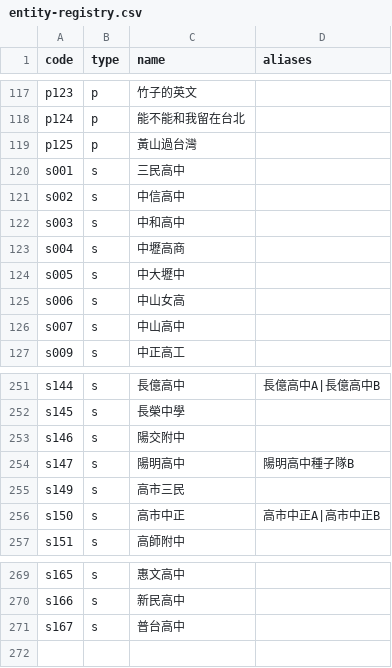
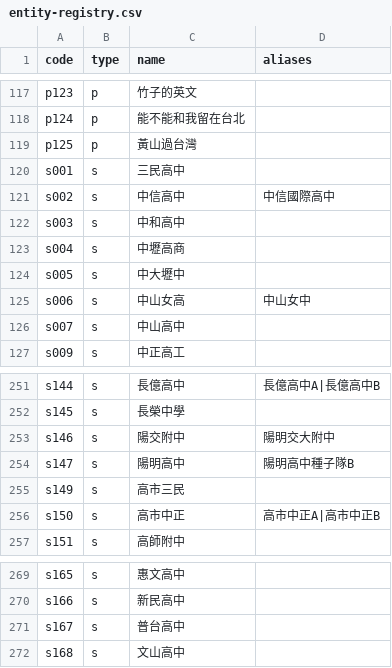
Before and after one commit to macrokernel3000/opendebate, a CSV file: data/entity-registry.csv, drawn as a sheet; only a part is shown, gaps mark what is left out.

```diff
--- a/data/entity-registry.csv
+++ b/data/entity-registry.csv
@@ -120,3 +120,3 @@ p125,p,黃山過台灣,
 s001,s,三民高中,
-s002,s,中信高中,
+s002,s,中信高中,中信國際高中
 s003,s,中和高中,
@@ -124,3 +124,3 @@ s004,s,中壢高商,
 s005,s,中大壢中,
-s006,s,中山女高,
+s006,s,中山女高,中山女中
 s007,s,中山高中,
@@ -252,3 +252,3 @@ s144,s,長億高中,長億高中A|長億高中B
 s145,s,長榮中學,
-s146,s,陽交附中,
+s146,s,陽交附中,陽明交大附中
 s147,s,陽明高中,陽明高中種子隊B
@@ -271 +271,2 @@ s166,s,新民高中,
 s167,s,普台高中,
+s168,s,文山高中,
```
Also changed, not shown: 14 other files.
